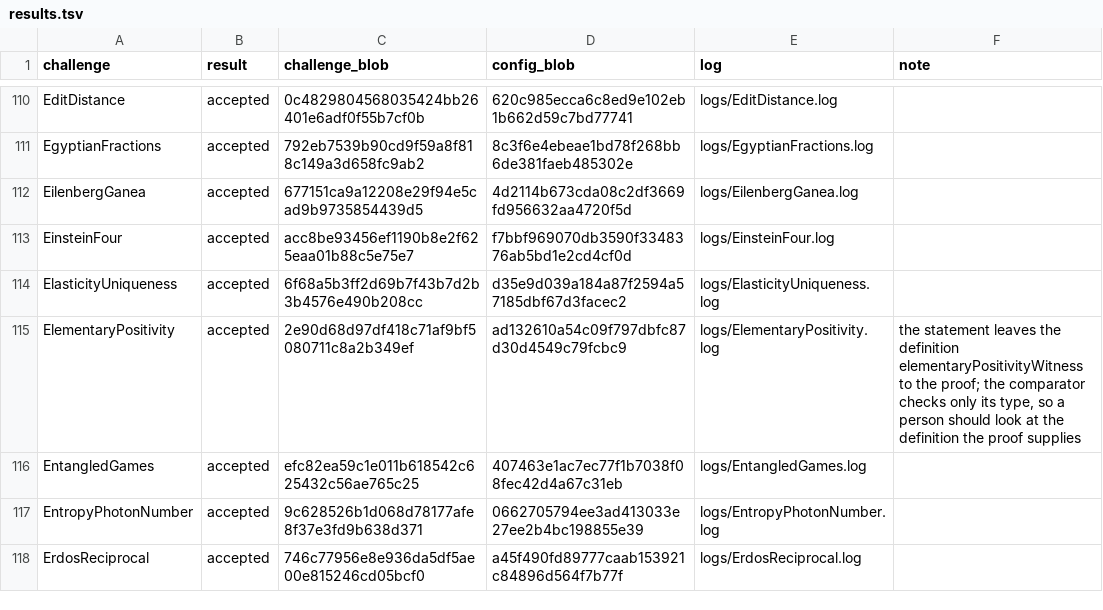
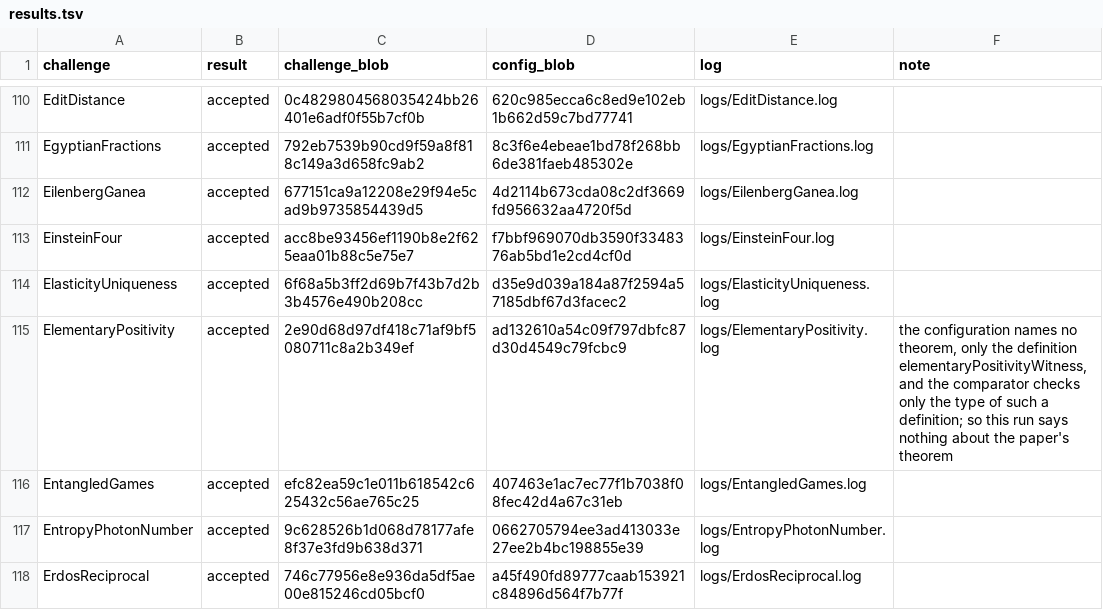
Before and after one commit to Beltran12138/oai-math-revised, a TSV file: checks/comparator-2026-10-26/results.tsv, drawn as a sheet; only a part is shown, gaps mark what is left out; the diff covers the shown part only.

```diff
--- a/checks/comparator-2026-10-26/results.tsv
+++ b/checks/comparator-2026-10-26/results.tsv
@@ -114,3 +114,3 @@ EinsteinFour	accepted	acc8be93456ef1190b8e2f625eaa01b88c5e75e7	f7bbf969070db3590
 ElasticityUniqueness	accepted	6f68a5b3ff2d69b7f43b7d2b3b4576e490b208cc	d35e9d039a184a87f2594a57185dbf67d3facec2	logs/ElasticityUniqueness.log	
-ElementaryPositivity	accepted	2e90d68d97df418c71af9bf5080711c8a2b349ef	ad132610a54c09f797dbfc87d30d4549c79fcbc9	logs/ElementaryPositivity.log	the statement leaves the definition elementaryPositivityWitness to the proof; the comparator checks only its type, so a person should look at the definition the proof supplies
+ElementaryPositivity	accepted	2e90d68d97df418c71af9bf5080711c8a2b349ef	ad132610a54c09f797dbfc87d30d4549c79fcbc9	logs/ElementaryPositivity.log	the configuration names no theorem, only the definition elementaryPositivityWitness, and the comparator checks only the type of such a definition; so this run says nothing about the paper's theorem
 EntangledGames	accepted	efc82ea59c1e011b618542c625432c56ae765c25	407463e1ac7ec77f1b7038f08fec42d4a67c31eb	logs/EntangledGames.log	
```
Also changed, not shown: 9 edited cells elsewhere in this file, 1 other file.
